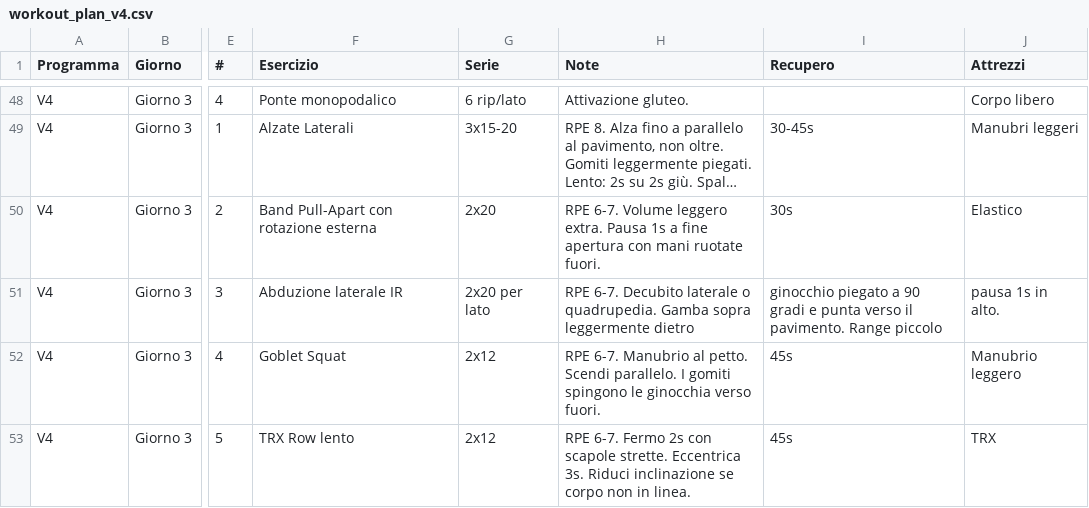
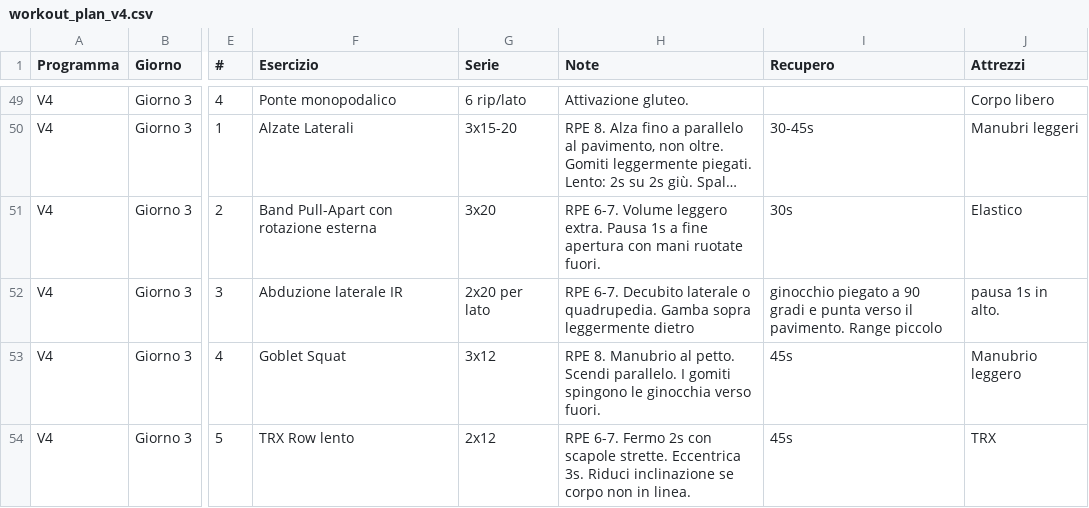
Before and after one commit to silviamusica/workout, a CSV file: docs/agent/workout_plan_v4.csv, drawn as a sheet; only a part is shown, gaps mark what is left out; long unchanged cells end in …; addresses are those after the commit; the diff covers the shown part only; the diff names each change by its address in the sheet, - before the commit and + after, or states it on an @@ line.

```diff
--- a/docs/agent/workout_plan_v4.csv
+++ b/docs/agent/workout_plan_v4.csv
-G51 (Serie): 2x20
+G51 (Serie): 3x20
-G53 (Serie): 2x12
+G53 (Serie): 3x12
-H53 (Note): RPE 6-7. Manubrio al…
+H53 (Note): RPE 8. Manubrio al…
```
Also changed, not shown: 3 added rows and 1 edited cell elsewhere in this file, 7 other files.
